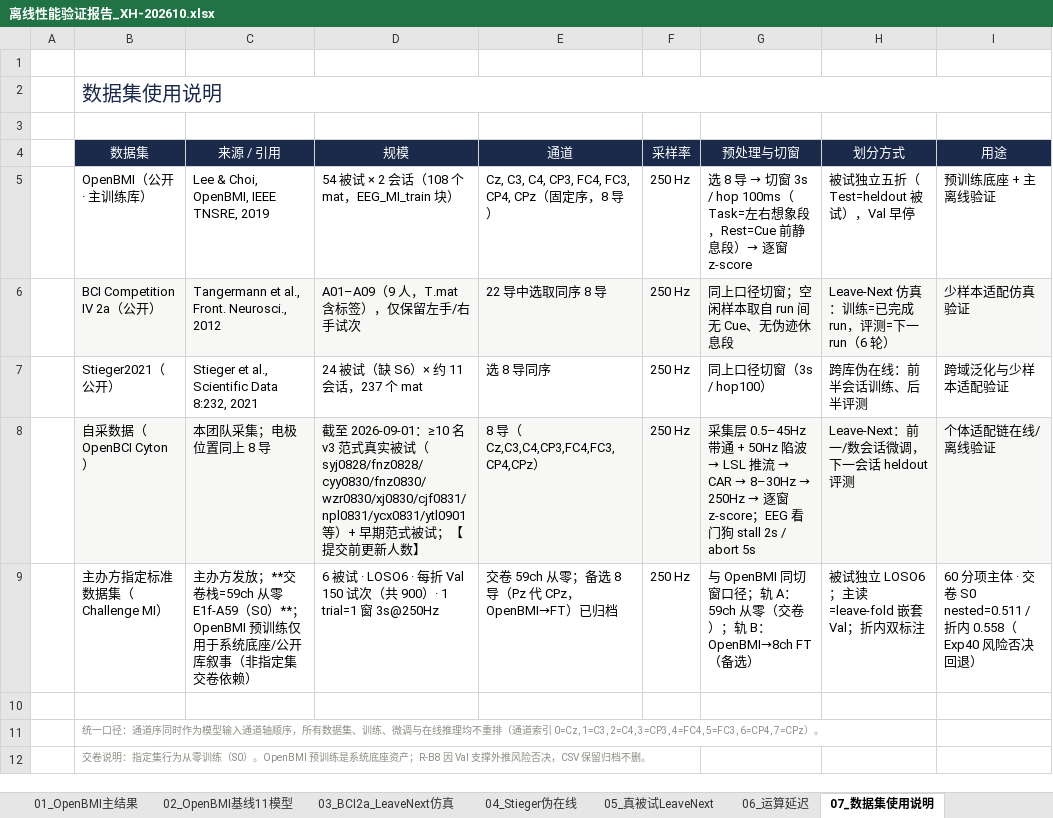
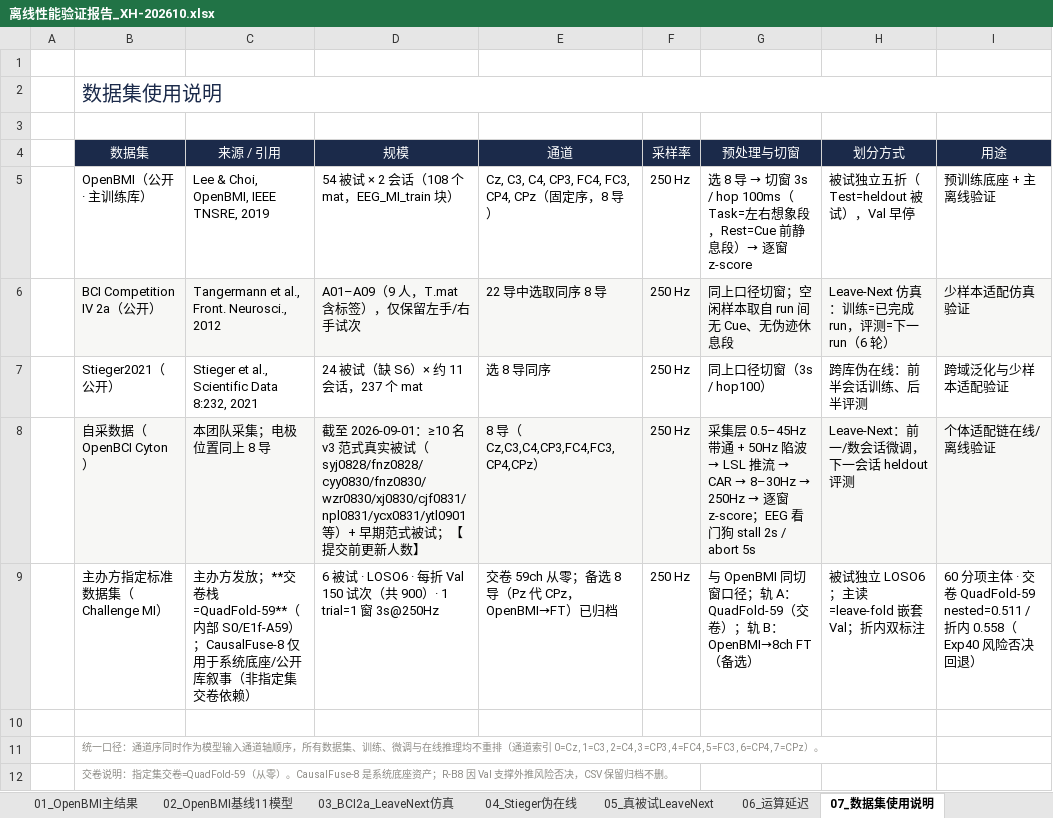
Before and after one commit to cyy1156/project_mi, an Excel workbook: 资料/初赛材料/02_离线验证/离线性能验证报告_XH-202610.xlsx, sheet 07_数据集使用说明, drawn as a sheet; values as stored, in another font and other column widths than the file's, no borders; the diff names each change by its address in the sheet, - before the commit and + after, or states it on an @@ line.

```diff
--- a/资料/初赛材料/02_离线验证/离线性能验证报告_XH-202610.xlsx (sheet 07_数据集使用说明)
+++ b/资料/初赛材料/02_离线验证/离线性能验证报告_XH-202610.xlsx (sheet 07_数据集使用说明)
-C9 (来源 / 引用): …**交卷栈=59ch 从零 E1f-A59（S0）**；OpenBMI 预训练仅用于系…
+C9 (来源 / 引用): …**交卷栈=QuadFold-59**（内部 S0/E1f-A59）；CausalFuse-8 仅用于系…
-G9 (预处理与切窗): …轨 A：59ch 从零（交卷）…
+G9 (预处理与切窗): …轨 A：QuadFold-59（交卷）…
-I9 (用途): …· 交卷 S0 nested=0.511 / 折内…
+I9 (用途): …· 交卷 QuadFold-59 nested=0.511 / 折内…
-B12 (数据集): …：指定集行为从零训练（S0）。OpenBMI 预训练是系统底…
+B12 (数据集): …：指定集交卷=QuadFold-59（从零）。CausalFuse-8 是系统底…
```
Also changed, not shown: sheet 00_验证总表, sheet 11_指定集Exp34_40, sheet 01_OpenBMI主结果, sheet 08_原始数据索引, sheet 09_复现与截图, sheet 10_数据核对, 1 more sheet, 16 other files.
